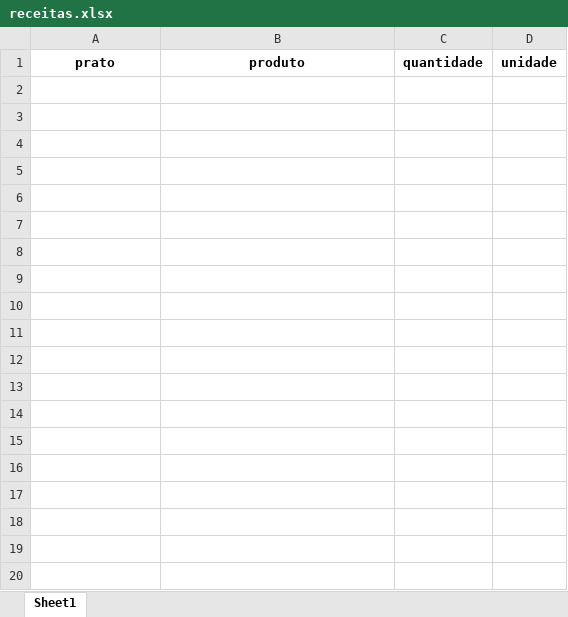
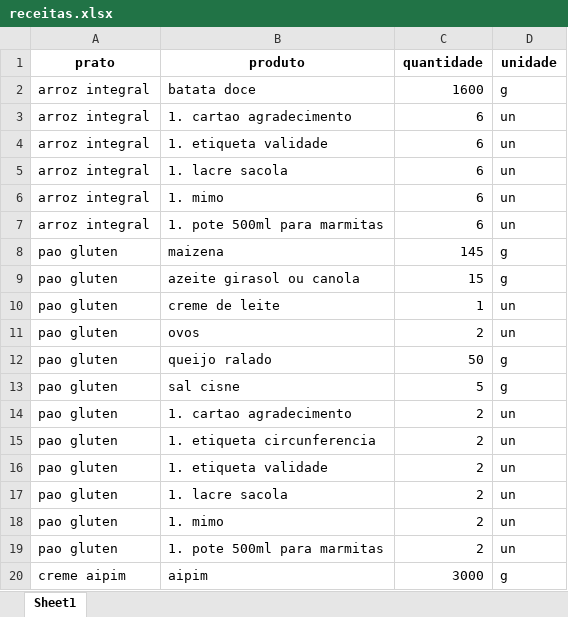
Before and after one commit to matheus-stick/ambiente_virtual, an Excel workbook: data/receitas.xlsx, sheet Sheet1, drawn as a sheet; only a part is shown; values as stored, in another font and other column widths than the file's, no borders; the diff covers the shown part only; the diff names each change by its address in the sheet, - before the commit and + after, or states it on an @@ line.

Commit message:
Incluindo receitas no projeto, alterando logo, mudando UX do cadastro de receitas e conectando com o arquivo novo de ingredientes

```diff
--- a/data/receitas.xlsx (sheet Sheet1)
+++ b/data/receitas.xlsx (sheet Sheet1)
+row 2: arroz integral | batata doce | 1600 | g
+row 3: arroz integral | 1. cartao agradecimento | 6 | un
+row 4: arroz integral | 1. etiqueta validade | 6 | un
+row 5: arroz integral | 1. lacre sacola | 6 | un
+row 6: arroz integral | 1. mimo | 6 | un
+row 7: arroz integral | 1. pote 500ml para marmitas | 6 | un
+row 8: pao gluten | maizena | 145 | g
+row 9: pao gluten | azeite girasol ou canola | 15 | g
+row 10: pao gluten | creme de leite | 1 | un
+row 11: pao gluten | ovos | 2 | un
+row 12: pao gluten | queijo ralado | 50 | g
+row 13: pao gluten | sal cisne | 5 | g
+row 14: pao gluten | 1. cartao agradecimento | 2 | un
+row 15: pao gluten | 1. etiqueta circunferencia | 2 | un
+row 16: pao gluten | 1. etiqueta validade | 2 | un
+row 17: pao gluten | 1. lacre sacola | 2 | un
+row 18: pao gluten | 1. mimo | 2 | un
+row 19: pao gluten | 1. pote 500ml para marmitas | 2 | un
+row 20: creme aipim | aipim | 3000 | g
```
Also changed, not shown: 414 added rows elsewhere in this sheet, 7 other files.
